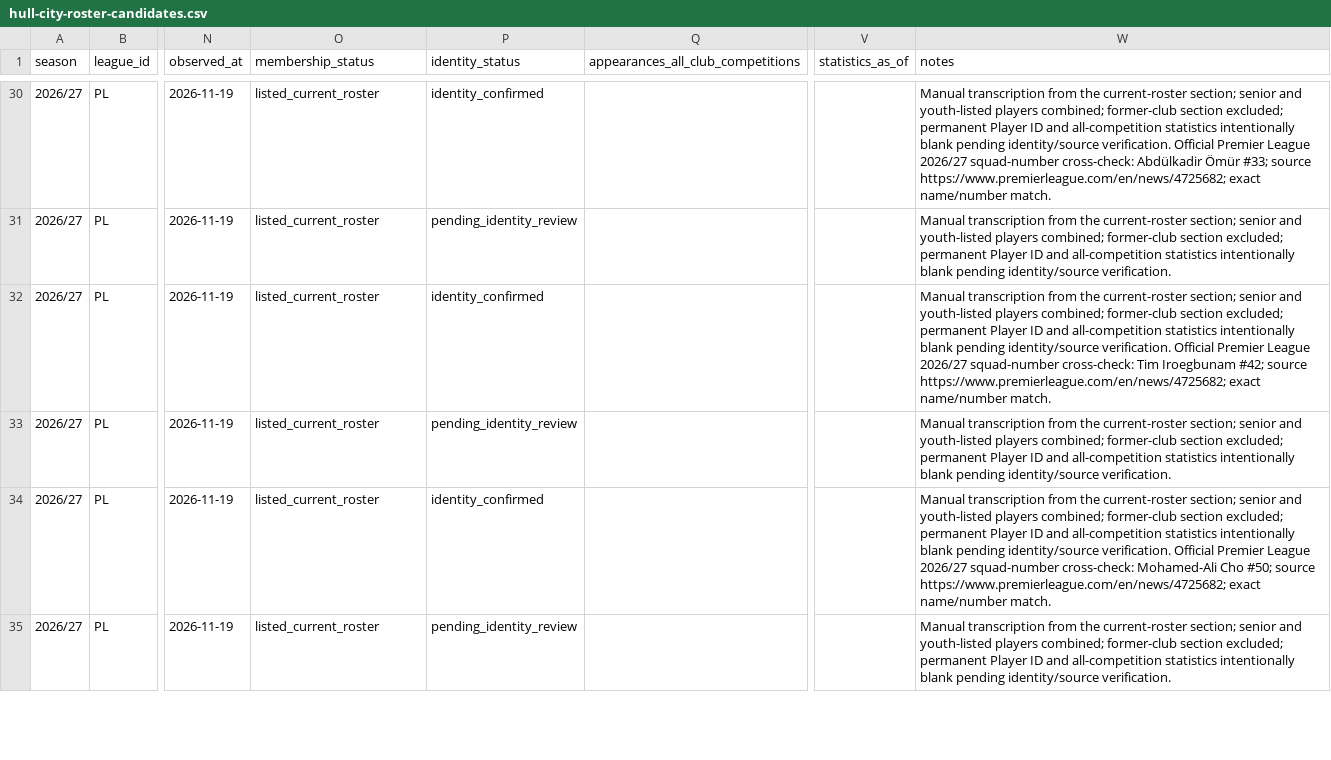
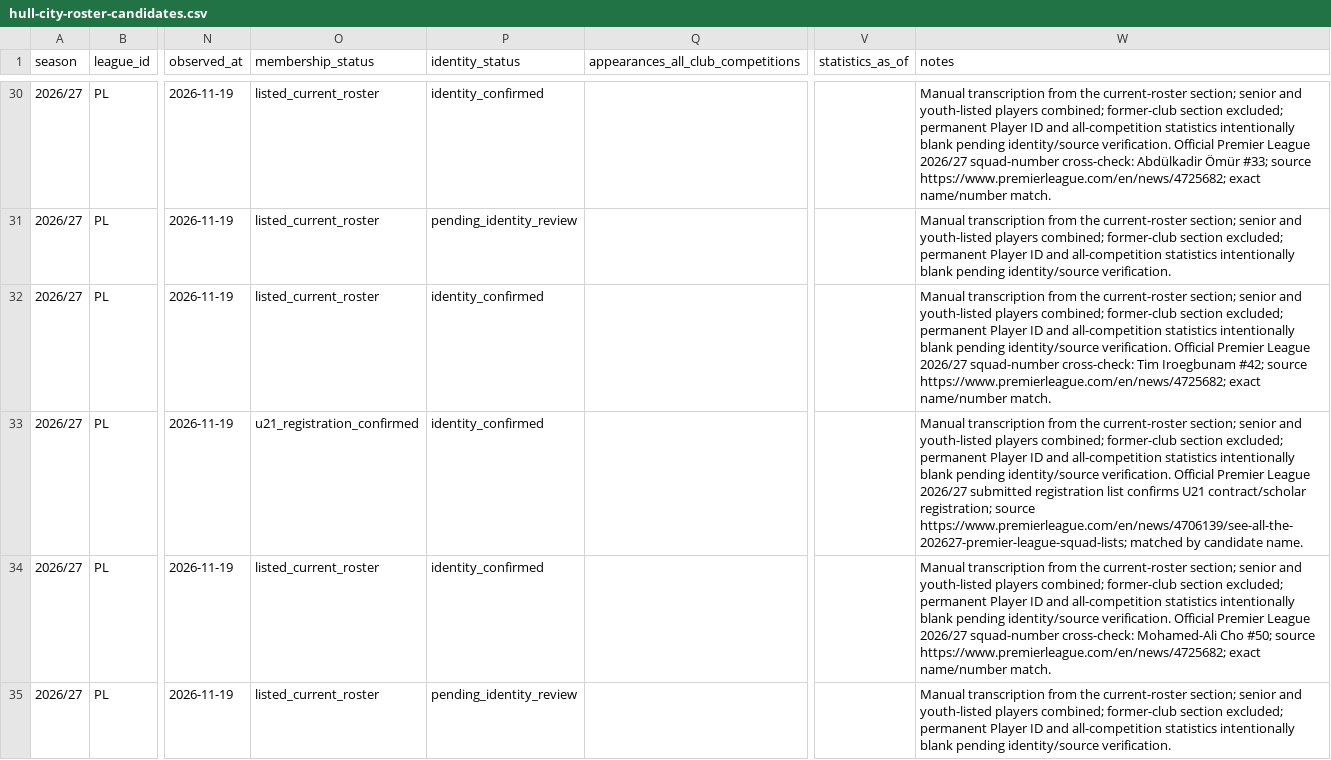
Before and after one commit to bazaku22/Project-Football-time, a CSV file: data/intake/2026-27/PL/hull-city-roster-candidates.csv, drawn as a sheet; only a part is shown, gaps mark what is left out; the diff covers the shown part only; the diff names each change by its address in the sheet, - before the commit and + after, or states it on an @@ line.

Commit message:
data: verify hull-city PL registrations

```diff
--- a/data/intake/2026-27/PL/hull-city-roster-candidates.csv
+++ b/data/intake/2026-27/PL/hull-city-roster-candidates.csv
-O33 (membership_status): listed_current_roster
+O33 (membership_status): u21_registration_confirmed
-P33 (identity_status): pending_identity_review
+P33 (identity_status): identity_confirmed
-W33 (notes): …identity/source verification.
+W33 (notes): …identity/source verification. Official Premier League 2026/27 submitted registration list confirms U21 contract/scholar registration; source https://www.premierleague.com/en/news/4706139/see-all-the-202627-premier-league-squad-lists; matched by candidate name.
```
Also changed, not shown: 9 edited cells elsewhere in this file.
